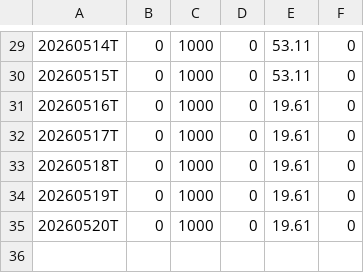
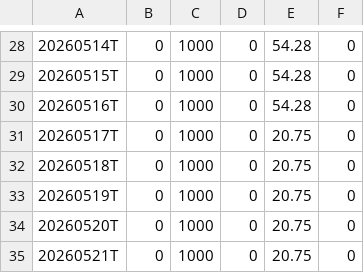
Before and after one commit to mls149/rs-log, a CSV file: output/RSRATING.csv, drawn as a sheet; only a part is shown, gaps mark what is left out; the diff covers the shown part only.

```diff
--- a/output/RSRATING.csv
+++ b/output/RSRATING.csv
@@ -29,7 +28,8 @@
-20260514T,0,1000,0,53.11,0
-20260515T,0,1000,0,53.11,0
-20260516T,0,1000,0,19.61,0
-20260517T,0,1000,0,19.61,0
-20260518T,0,1000,0,19.61,0
-20260519T,0,1000,0,19.61,0
-20260520T,0,1000,0,19.61,0
+20260514T,0,1000,0,54.28,0
+20260515T,0,1000,0,54.28,0
+20260516T,0,1000,0,54.28,0
+20260517T,0,1000,0,20.75,0
+20260518T,0,1000,0,20.75,0
+20260519T,0,1000,0,20.75,0
+20260520T,0,1000,0,20.75,0
+20260521T,0,1000,0,20.75,0
```
Also changed, not shown: 1 removed row and 27 edited cells elsewhere in this file, output/rs_industries.csv, output/rs_stocks.csv, 2 other files.
